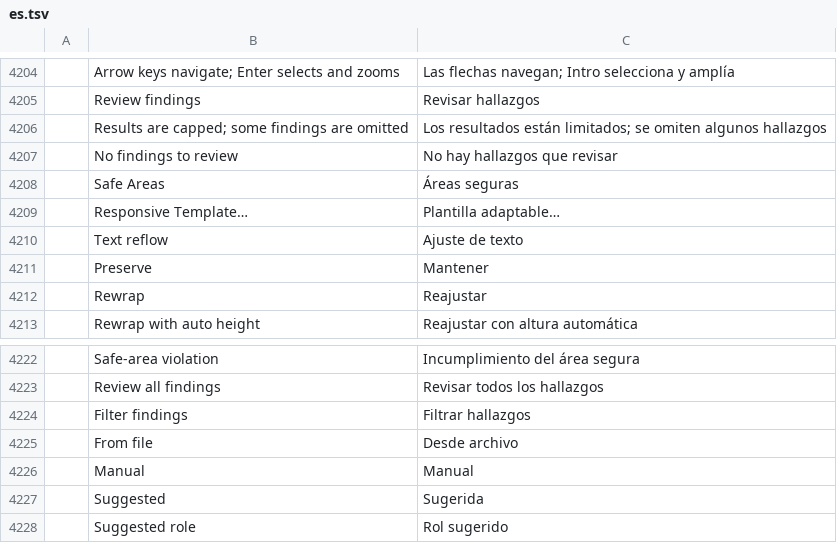
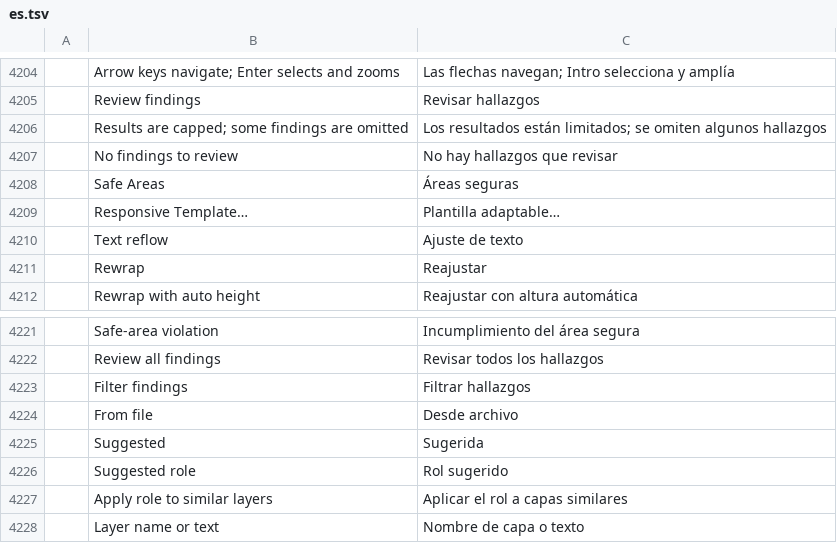
Before and after one commit to Elvis33LE/photocraft, a TSV file: crates/ui-egui/src/i18n/es.tsv, drawn as a sheet; only a part is shown, gaps mark what is left out; the shorter side is filled out with more unchanged rows; the diff names each change by its address in the sheet, - before the commit and + after, or states it on an @@ line.

Commit message:
i18n(es): drop the stale Preserve/Manual rows the keep-both rebase resurrected (main's translations stay)

```diff
--- a/crates/ui-egui/src/i18n/es.tsv
+++ b/crates/ui-egui/src/i18n/es.tsv
-row 4211:  | Preserve | Mantener
-row 4226:  | Manual | Manual
```
